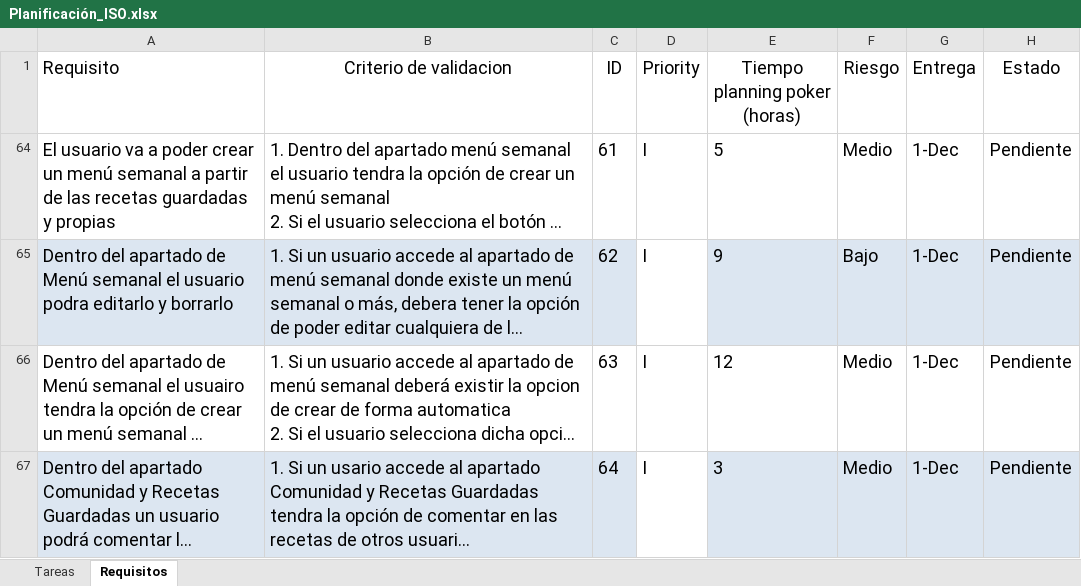
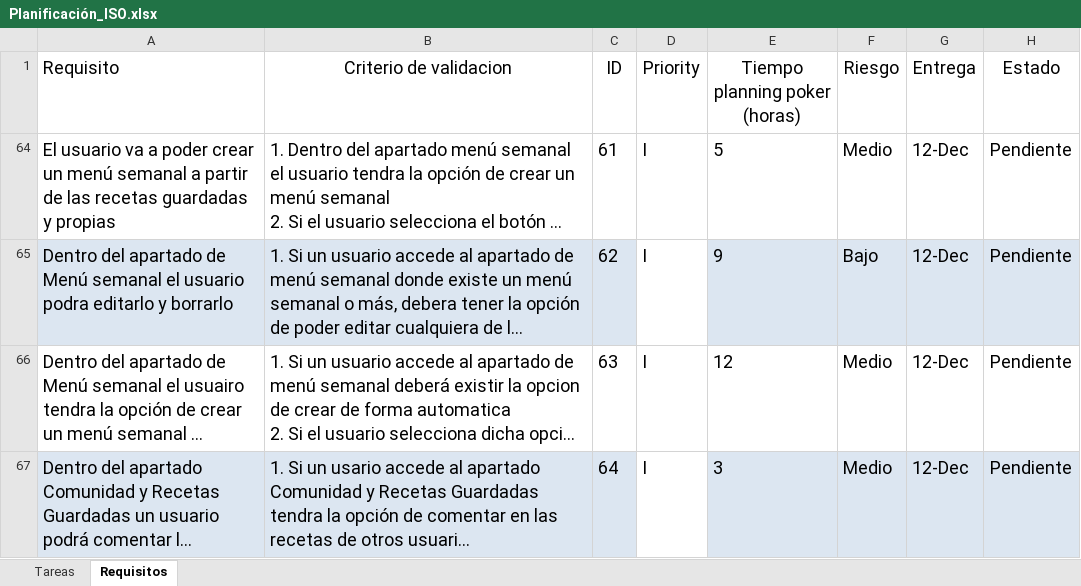
Before and after one commit to victorinho09/Proyecto_Ingenieria_Software, an Excel workbook: Planificación_ISO.xlsx, sheet Requisitos, drawn as a sheet; only a part is shown; long unchanged cells end in …; values as stored, in another font and other column widths than the file's, no borders; conditional formats and table styles not drawn; the diff covers the shown part only; the diff names each change by its address in the sheet, - before the commit and + after, or states it on an @@ line.

```diff
--- a/Planificación_ISO.xlsx (sheet Requisitos)
+++ b/Planificación_ISO.xlsx (sheet Requisitos)
-G64:G67 (Entrega): 1-Dec
+G64:G67 (Entrega): 12-Dec
```
Also changed, not shown: 8 added rows, 2 edited cells and cell formats elsewhere in this sheet, sheet Tareas, formulas that keep their value, 1 other file.
